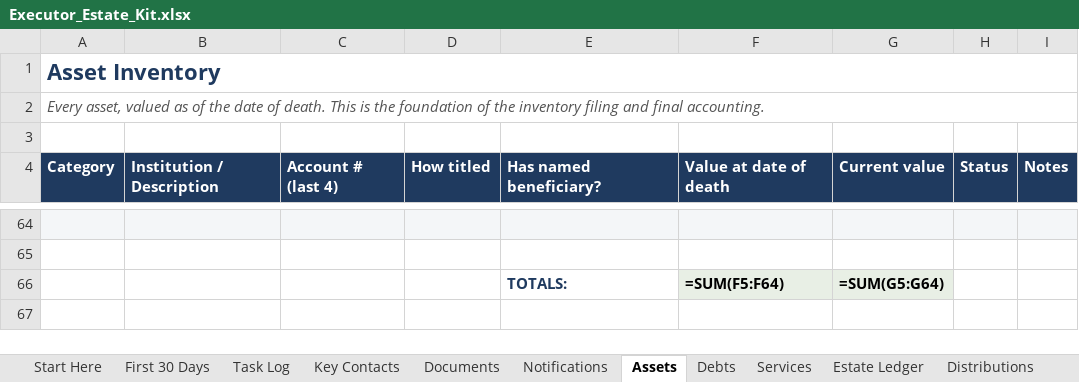
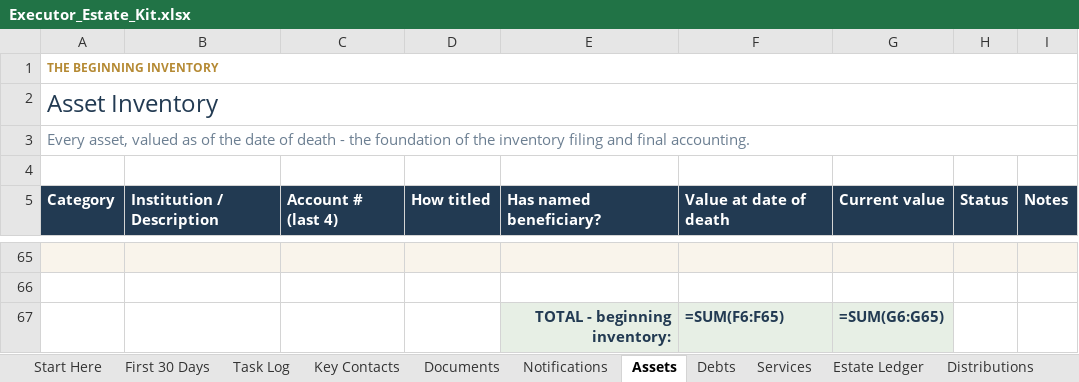
Before and after one commit to nwharty/hello-world, an Excel workbook: executor-kit/Executor_Estate_Kit.xlsx, sheet Assets, drawn as a sheet; only a part is shown, gaps mark what is left out; values as stored, in another font and other column widths than the file's, no borders; formulas without a stored value are shown as written; removed rows and columns are numbered as before the commit, all else as after; the diff names each change by its address in the sheet, - before the commit and + after, or states it on an @@ line.

```diff
--- a/executor-kit/Executor_Estate_Kit.xlsx (sheet Assets)
+++ b/executor-kit/Executor_Estate_Kit.xlsx (sheet Assets)
+row 1: THE BEGINNING INVENTORY
-A2 bold: on
+A2 bold: off, text size: larger
-A3: …date of death. This is the foundation…
+A3: …date of death - the foundation…
@@ A3 italic: on → off, text colour: #555555 → #6B7E91 @@
-row 66:  |  |  |  | TOTALS: | =SUM(F5:F64) | =SUM(G5:G64)
+row 67:  |  |  |  | TOTAL - beginning inventory: | =SUM(F6:F65) | =SUM(G6:G65)
```
Also changed, not shown: sheet Start Here, sheet Services, sheet Key Contacts, sheet First 30 Days, sheet Final Accounting, sheet Debts, 5 more sheets, 32 other files.
